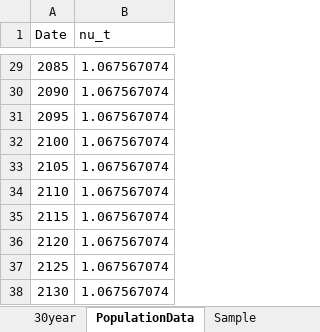
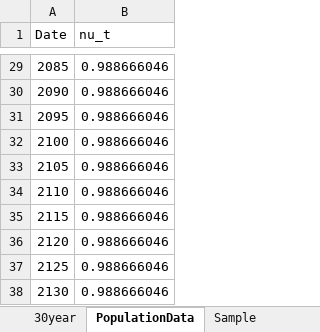
Before and after one commit to ChampionApe/SocialSecurityDesign, an Excel workbook: Inputdata.xlsx, sheet PopulationData, drawn as a sheet; only a part is shown, gaps mark what is left out; values as stored, in another font and other column widths than the file's, no borders; the diff covers the shown part only; the diff names each change by its address in the sheet, - before the commit and + after, or states it on an @@ line.

```diff
--- a/Inputdata.xlsx (sheet PopulationData)
+++ b/Inputdata.xlsx (sheet PopulationData)
-B29:B38 (nu_t): 1.067567074
+B29:B38 (nu_t): 0.988666046
```
Also changed, not shown: 27 edited cells elsewhere in this sheet, sheet 30year, other sheet tabs, Epsilon.xlsx, 33 other files.
